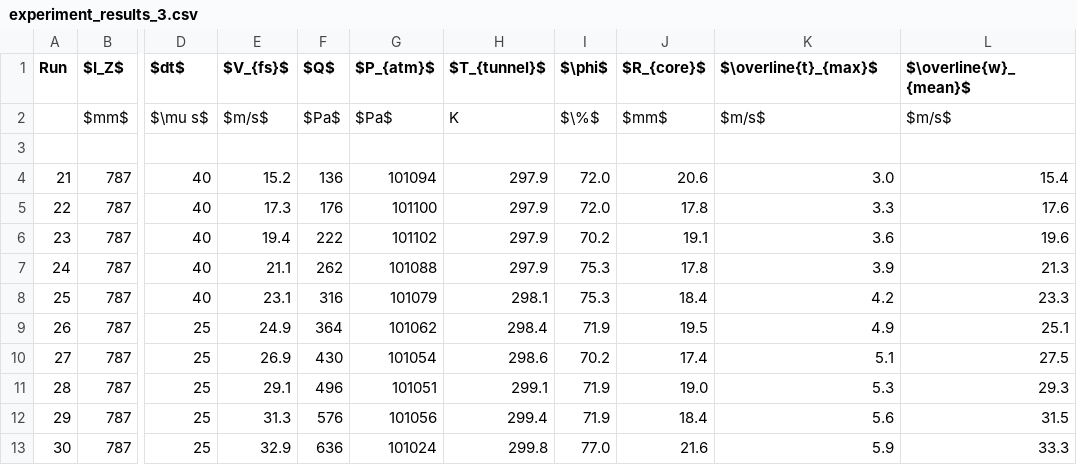
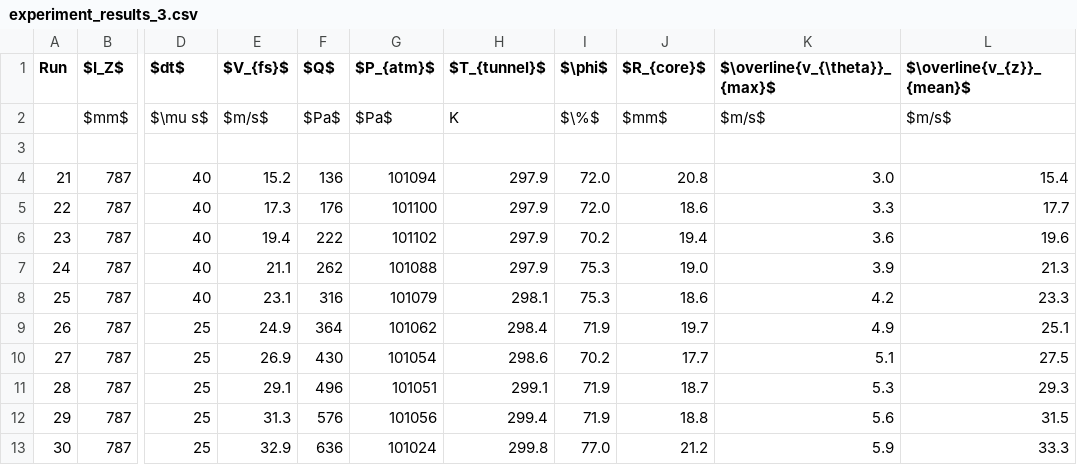
Before and after one commit to Jwely/pivpr, a CSV file: texdocs/tables/experiment_results_3.csv, drawn as a sheet; only a part is shown, gaps mark what is left out; the diff names each change by its address in the sheet, - before the commit and + after, or states it on an @@ line.

```diff
--- a/texdocs/tables/experiment_results_3.csv
+++ b/texdocs/tables/experiment_results_3.csv
-K1: $\overline{t}_{max}$
+K1: $\overline{v_{\theta}}_{max}$
-L1: $\overline{w}_{mean}$
+L1: $\overline{v_{z}}_{mean}$
-J4 ($R_{core}$): 20.6
+J4 ($R_{core}$): 20.8
-J5 ($R_{core}$): 17.8
+J5 ($R_{core}$): 18.6
-L5 ($\overline{v_{z}}_{mean}$): 17.6
+L5 ($\overline{v_{z}}_{mean}$): 17.7
-J6 ($R_{core}$): 19.1
+J6 ($R_{core}$): 19.4
-J7 ($R_{core}$): 17.8
+J7 ($R_{core}$): 19.0
-J8 ($R_{core}$): 18.4
+J8 ($R_{core}$): 18.6
-J9 ($R_{core}$): 19.5
+J9 ($R_{core}$): 19.7
-J10 ($R_{core}$): 17.4
+J10 ($R_{core}$): 17.7
-J11 ($R_{core}$): 19.0
+J11 ($R_{core}$): 18.7
-J12 ($R_{core}$): 18.4
+J12 ($R_{core}$): 18.8
-J13 ($R_{core}$): 21.6
+J13 ($R_{core}$): 21.2
```
Also changed, not shown: texdocs/tables/experiment_results_1.csv, texdocs/tables/experiment_results_2.csv, 24 other files.
